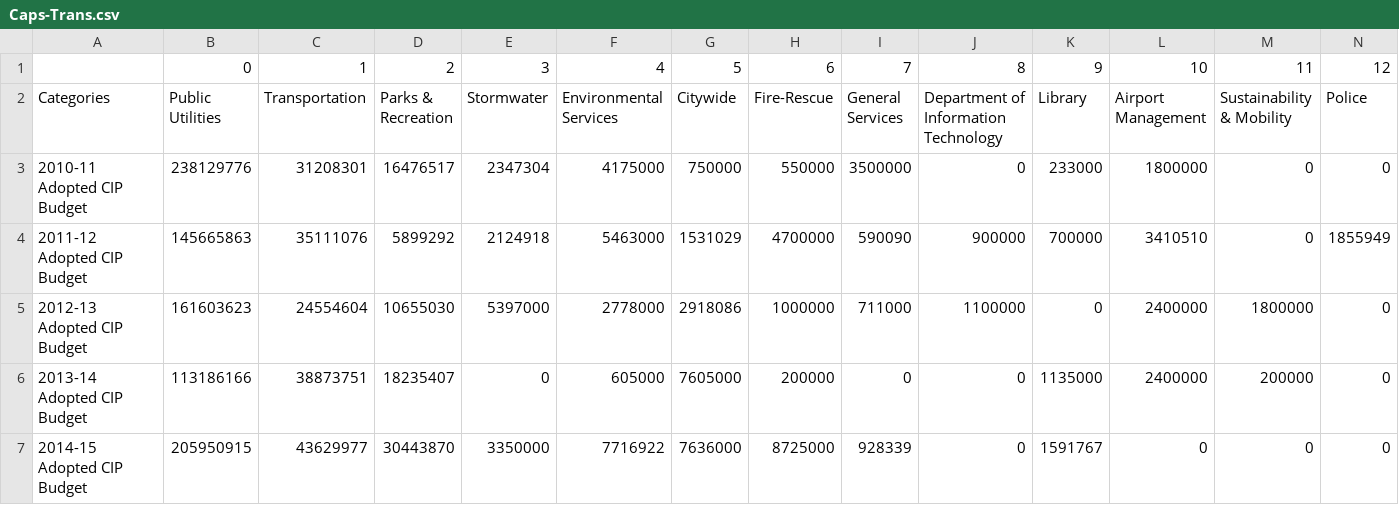
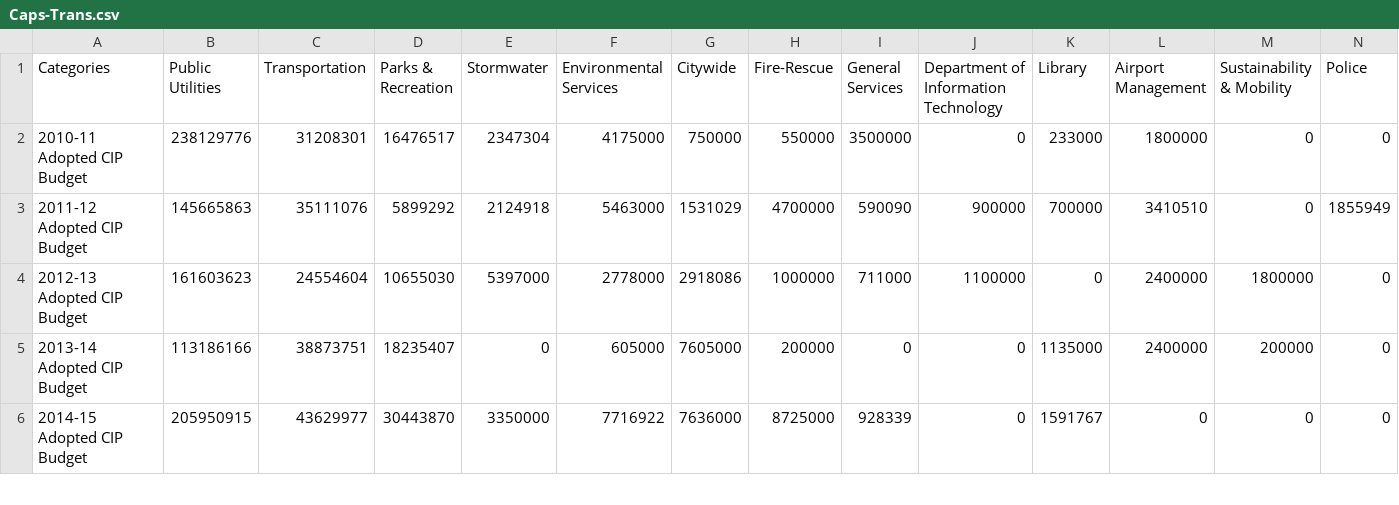
Before and after one commit to mdalquist/Project-4-Attempt, a CSV file: Lab7Temp/static/Caps-Trans.csv, drawn as a sheet; only a part is shown; rows hold the shown columns only; the diff names each change by its address in the sheet, - before the commit and + after, or states it on an @@ line.

```diff
--- a/Lab7Temp/static/Caps-Trans.csv
+++ b/Lab7Temp/static/Caps-Trans.csv
-row 1:  | 0 | 1 | 2 | 3 | 4 | 5 | 6 | 7 | 8 | 9 | 10 | 11 | 12
```
Also changed, not shown: 1 other file.
